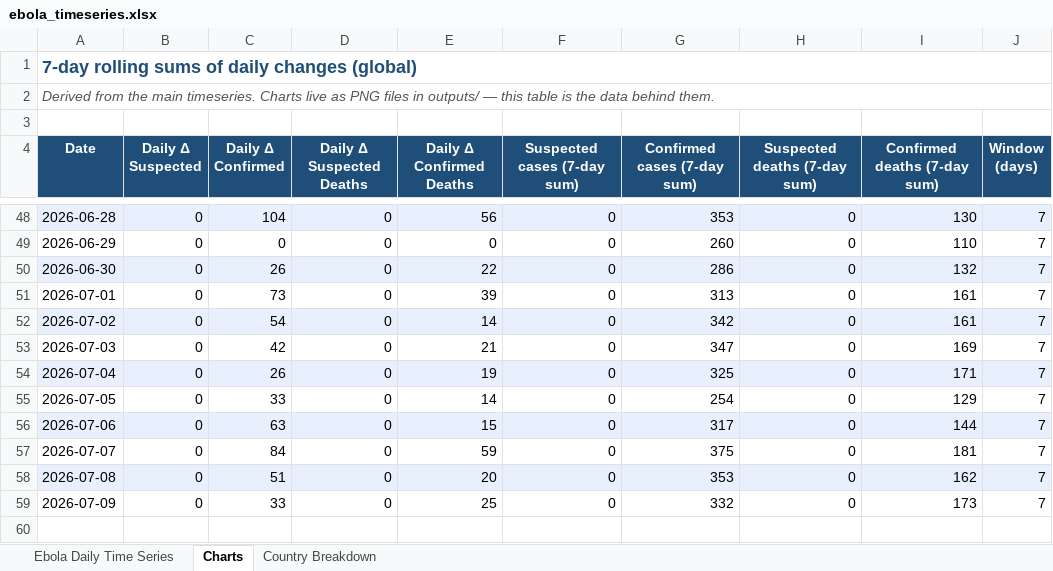
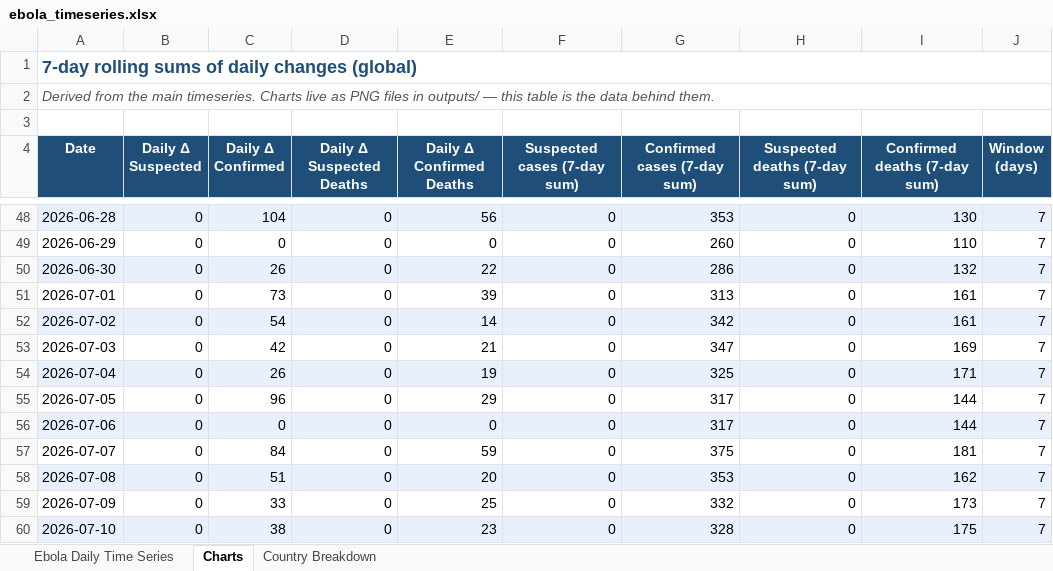
Before and after one commit to webbegole/ebola-bundibugyo-tracker-2026, an Excel workbook: outputs/ebola_timeseries.xlsx, sheet Charts, drawn as a sheet; only a part is shown, gaps mark what is left out; values as stored, in another font and other column widths than the file's, no borders; the diff names each change by its address in the sheet, - before the commit and + after, or states it on an @@ line.

Commit message:
Daily update 2026-07-12: WHO Sitrep 08 (as of 5 July) applied; 10 July backfilled; 11-12 July left as gaps

```diff
--- a/outputs/ebola_timeseries.xlsx (sheet Charts)
+++ b/outputs/ebola_timeseries.xlsx (sheet Charts)
-C55 (Daily Δ Confirmed): 33
+C55 (Daily Δ Confirmed): 96
-E55 (Daily Δ Confirmed Deaths): 14
+E55 (Daily Δ Confirmed Deaths): 29
-G55 (Confirmed cases (7-day sum)): 254
+G55 (Confirmed cases (7-day sum)): 317
-I55 (Confirmed deaths (7-day sum)): 129
+I55 (Confirmed deaths (7-day sum)): 144
-C56 (Daily Δ Confirmed): 63
+C56 (Daily Δ Confirmed): 0
-E56 (Daily Δ Confirmed Deaths): 15
+E56 (Daily Δ Confirmed Deaths): 0
+row 60: 2026-07-10 | 0 | 38 | 0 | 23 | 0 | 328 | 0 | 175 | 7
```
Also changed, not shown: sheet Ebola Daily Time Series, sheet Country Breakdown, 7 other files.
